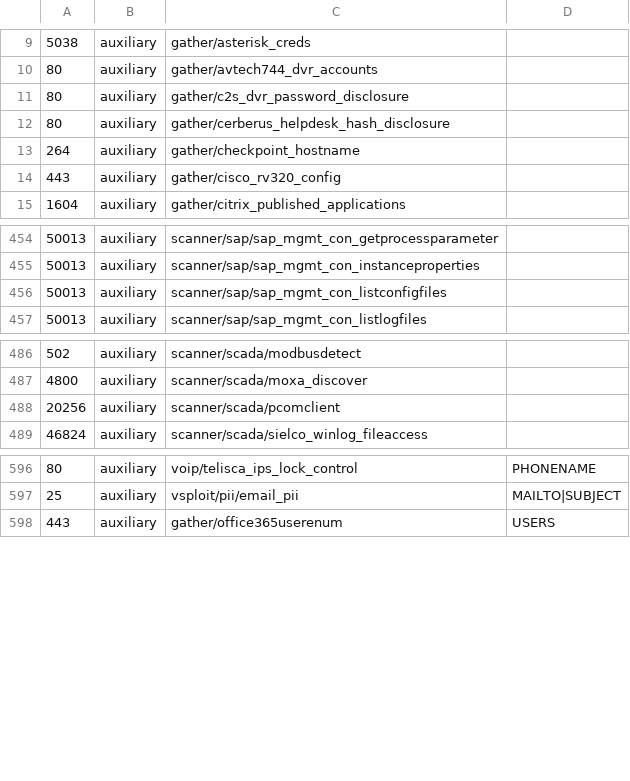
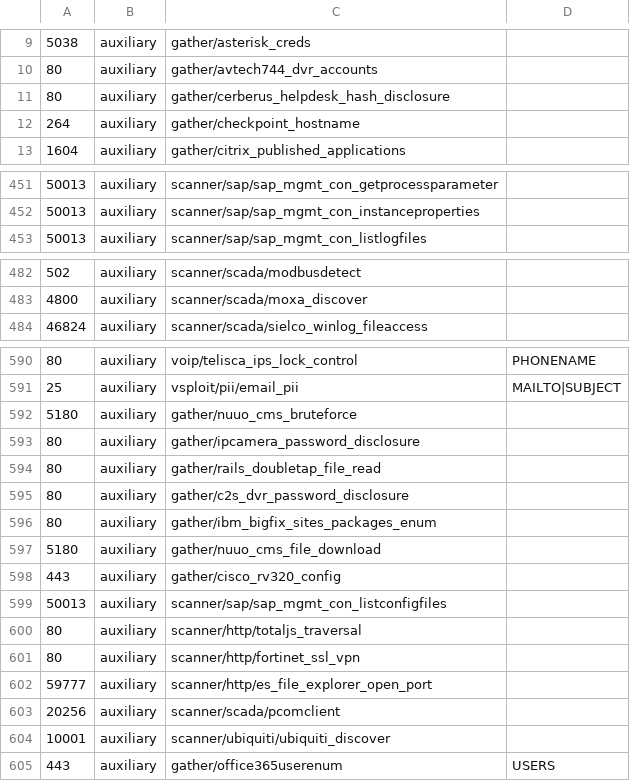
Before and after one commit to milo2012/metasploitHelper, a CSV file: portList.csv, drawn as a sheet; only a part is shown, gaps mark what is left out; the diff covers the shown part only.

Commit message:
update portList.csv

```diff
--- a/portList.csv
+++ b/portList.csv
@@ -10,6 +10,4 @@
 80,auxiliary,gather/avtech744_dvr_accounts,
-80,auxiliary,gather/c2s_dvr_password_disclosure,
 80,auxiliary,gather/cerberus_helpdesk_hash_disclosure,
 264,auxiliary,gather/checkpoint_hostname,
-443,auxiliary,gather/cisco_rv320_config,
 1604,auxiliary,gather/citrix_published_applications,
@@ -455,3 +452,2 @@
 50013,auxiliary,scanner/sap/sap_mgmt_con_instanceproperties,
-50013,auxiliary,scanner/sap/sap_mgmt_con_listconfigfiles,
 50013,auxiliary,scanner/sap/sap_mgmt_con_listlogfiles,
@@ -487,3 +483,2 @@
 4800,auxiliary,scanner/scada/moxa_discover,
-20256,auxiliary,scanner/scada/pcomclient,
 46824,auxiliary,scanner/scada/sielco_winlog_fileaccess,
@@ -597,2 +591,15 @@
 25,auxiliary,vsploit/pii/email_pii,MAILTO|SUBJECT
+5180,auxiliary,gather/nuuo_cms_bruteforce,
+80,auxiliary,gather/ipcamera_password_disclosure,
+80,auxiliary,gather/rails_doubletap_file_read,
+80,auxiliary,gather/c2s_dvr_password_disclosure,
+80,auxiliary,gather/ibm_bigfix_sites_packages_enum,
+5180,auxiliary,gather/nuuo_cms_file_download,
+443,auxiliary,gather/cisco_rv320_config,
+50013,auxiliary,scanner/sap/sap_mgmt_con_listconfigfiles,
+80,auxiliary,scanner/http/totaljs_traversal,
+80,auxiliary,scanner/http/fortinet_ssl_vpn,
+59777,auxiliary,scanner/http/es_file_explorer_open_port,
+20256,auxiliary,scanner/scada/pcomclient,
+10001,auxiliary,scanner/ubiquiti/ubiquiti_discover,
 443,auxiliary,gather/office365userenum,USERS
```
Also changed, not shown: 19 added rows and 3 moved rows elsewhere in this file, 1 other file.
